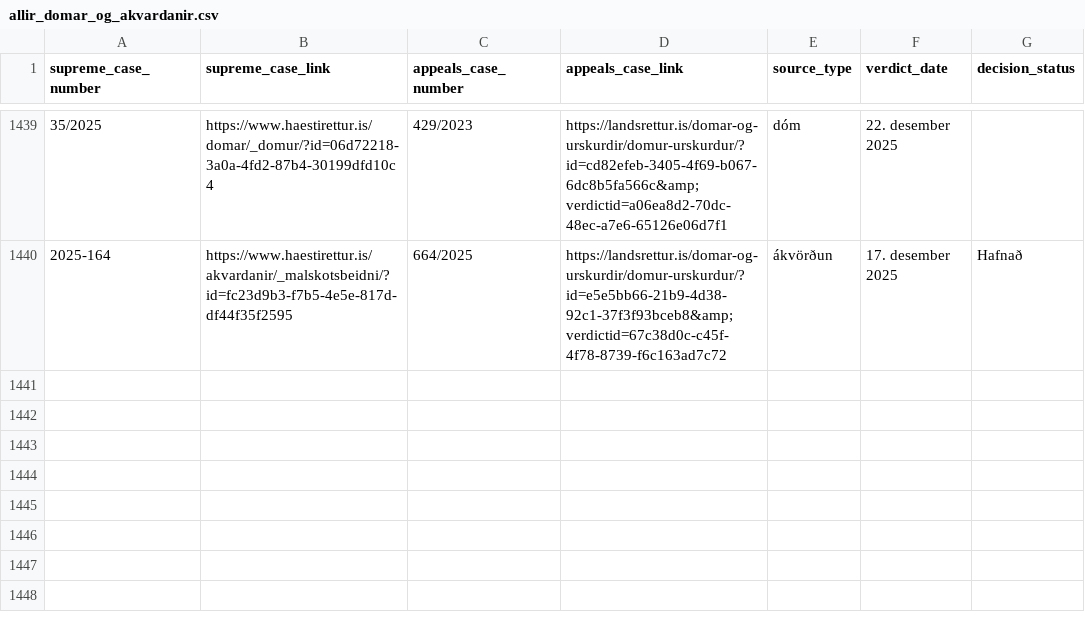
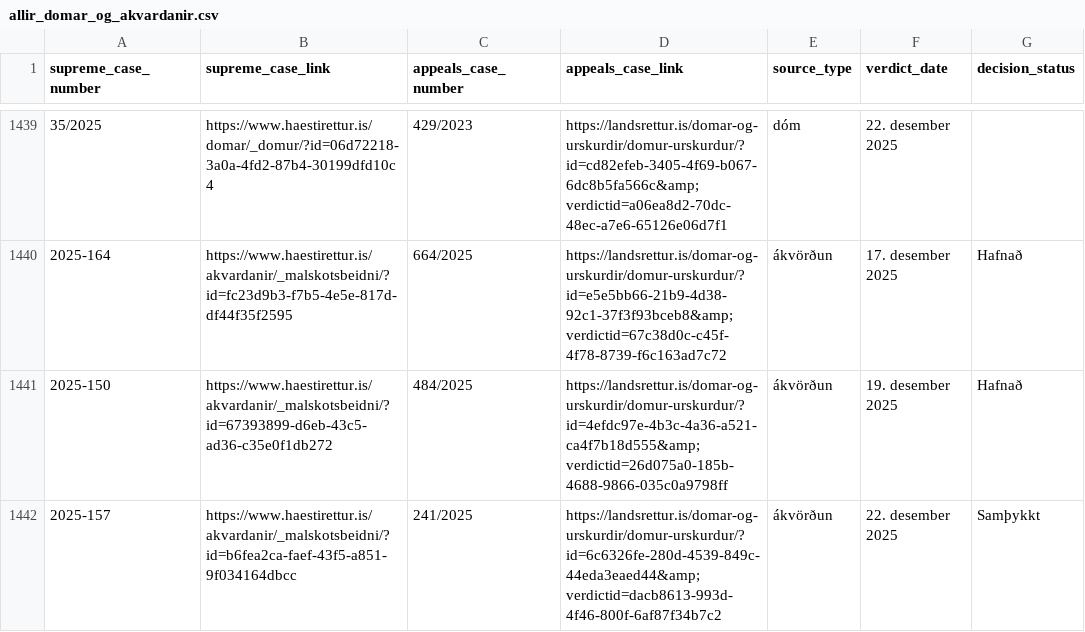
Before and after one commit to larust/hvar-er-haestarettardomurinn, a CSV file: allir_domar_og_akvardanir.csv, drawn as a sheet; only a part is shown, gaps mark what is left out; the diff names each change by its address in the sheet, - before the commit and + after, or states it on an @@ line.

Commit message:
chore: update verdicts 2025-12-23T22:01:59Z

```diff
--- a/allir_domar_og_akvardanir.csv
+++ b/allir_domar_og_akvardanir.csv
+row 1441: 2025-150 | https://www.haestirettur.is/akvardanir/_malskotsbeidni/?id=67393899-d6eb-43c5-ad36-c35e0f1db272 | 484/2025 | https://landsrettur.is/domar-og-urskurdir/domur-urskurdur/?id=4efdc97e-4b3c-4a36-a521-ca4f7b18d555&amp;verdictid=26d075a0-185b-4688-9866-035c0a9798ff | ákvörðun | 19. desember 2025 | Hafnað
+row 1442: 2025-157 | https://www.haestirettur.is/akvardanir/_malskotsbeidni/?id=b6fea2ca-faef-43f5-a851-9f034164dbcc | 241/2025 | https://landsrettur.is/domar-og-urskurdir/domur-urskurdur/?id=6c6326fe-280d-4539-849c-44eda3eaed44&amp;verdictid=dacb8613-993d-4f46-800f-6af87f34b7c2 | ákvörðun | 22. desember 2025 | Samþykkt
```
Also changed, not shown: 2 other files.
